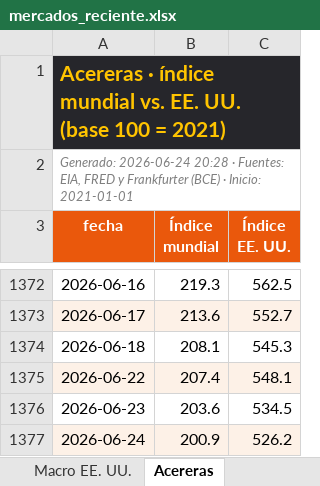
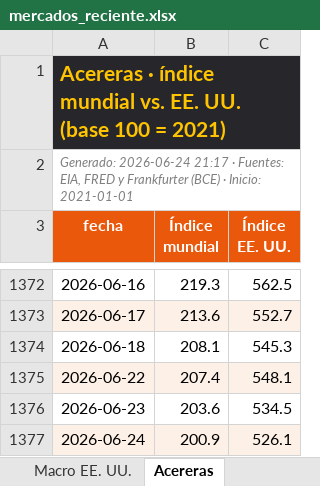
Before and after one commit to benjany2011-sys/Indicators, an Excel workbook: resultados/mercados_reciente.xlsx, sheet Acereras, drawn as a sheet; only a part is shown, gaps mark what is left out; values as stored, in another font and other column widths than the file's, no borders; the diff names each change by its address in the sheet, - before the commit and + after, or states it on an @@ line.

```diff
--- a/resultados/mercados_reciente.xlsx (sheet Acereras)
+++ b/resultados/mercados_reciente.xlsx (sheet Acereras)
-A2 (fecha): Generado: 2026-06-24 20:28 · Fuentes:…
+A2 (fecha): Generado: 2026-06-24 21:17 · Fuentes:…
-C1377 (Índice EE. UU.): 526.2
+C1377 (Índice EE. UU.): 526.1
```
Also changed, not shown: sheet Resumen, sheet Diario, sheet Macro EE. UU., resultados/mercados_2026-06-24.xlsx, 6 other files.
